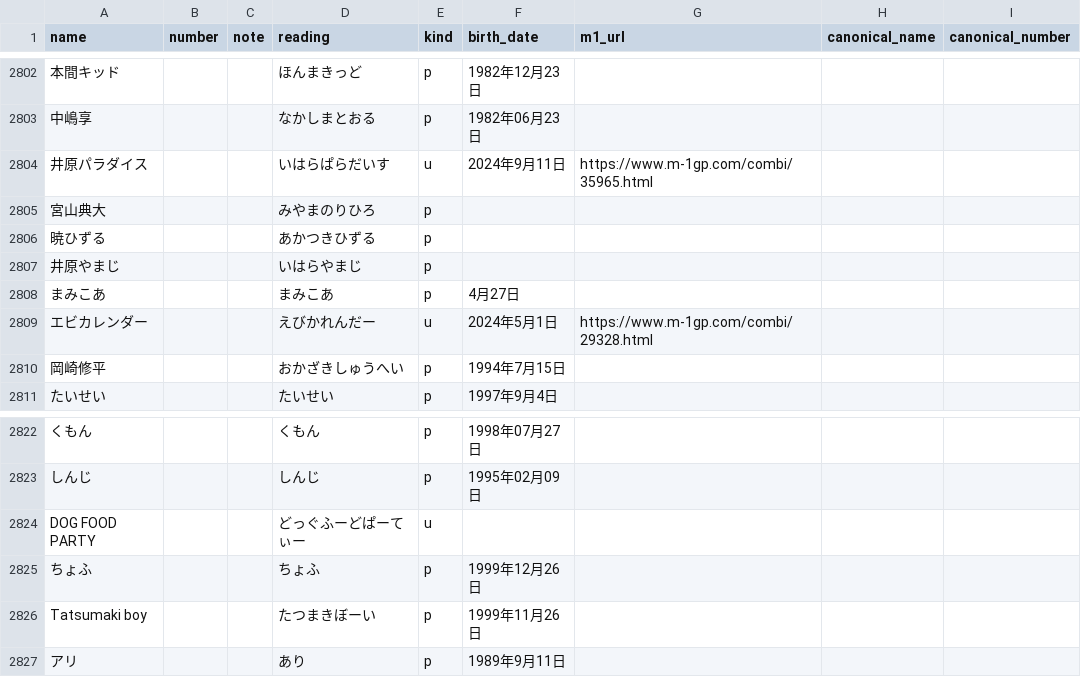
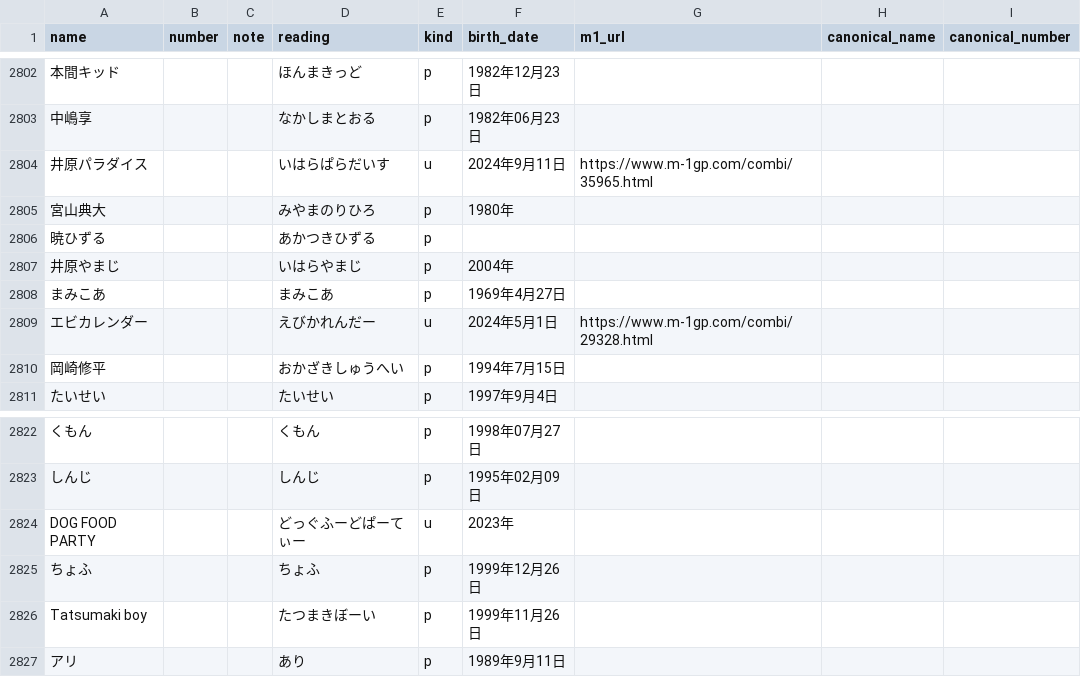
Before and after one commit to gmmtea/owarai-data, a CSV file: seed_csv/comedians.csv, drawn as a sheet; only a part is shown, gaps mark what is left out; the diff names each change by its address in the sheet, - before the commit and + after, or states it on an @@ line.

```diff
--- a/seed_csv/comedians.csv
+++ b/seed_csv/comedians.csv
-F2805 (birth_date): (empty)
+F2805 (birth_date): 1980年
-F2807 (birth_date): (empty)
+F2807 (birth_date): 2004年
-F2808 (birth_date): 4月27日
+F2808 (birth_date): 1969年4月27日
-F2824 (birth_date): (empty)
+F2824 (birth_date): 2023年
```
Also changed, not shown: seed_csv/final_results.csv, 1 other file.
